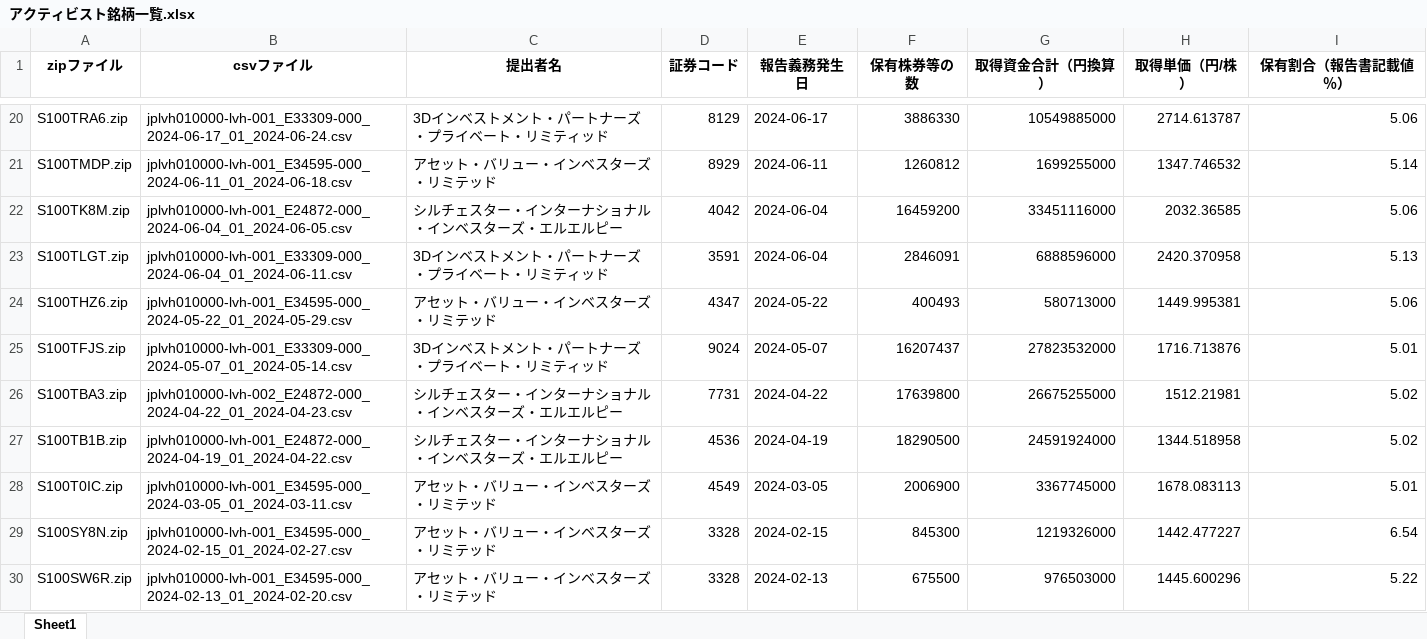
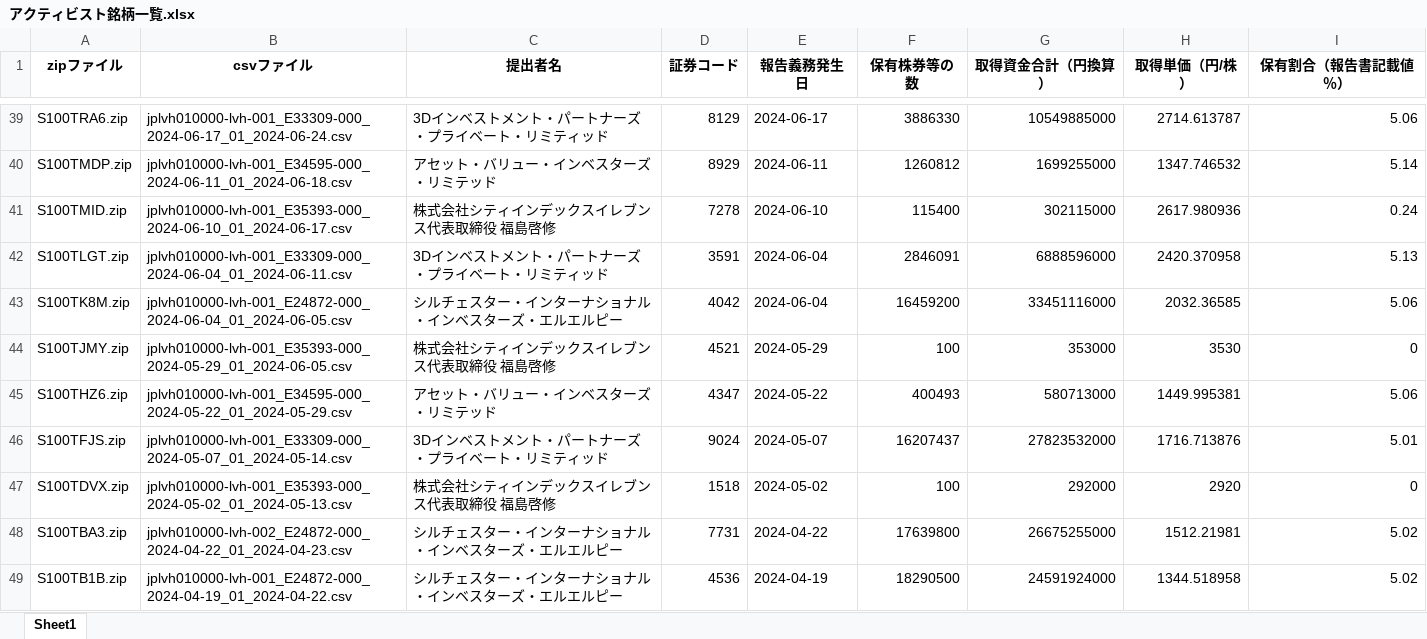
Before and after one commit to harubon1027-pixel/activist-results, an Excel workbook: docs/アクティビスト銘柄一覧.xlsx, sheet Sheet1, drawn as a sheet; only a part is shown, gaps mark what is left out; the shorter side is filled out with more unchanged rows; values as stored, in another font and other column widths than the file's, no borders; the diff covers the shown part only; the diff names each change by its address in the sheet, - before the commit and + after, or states it on an @@ line.

```diff
--- a/docs/アクティビスト銘柄一覧.xlsx (sheet Sheet1)
+++ b/docs/アクティビスト銘柄一覧.xlsx (sheet Sheet1)
+row 41: S100TMID.zip | jplvh010000-lvh-001_E35393-000_2024-06-10_01_2024-06-17.csv | 株式会社シティインデックスイレブンス代表取締役 福島啓修 | 7278 | 2024-06-10 | 115400 | 302115000 | 2617.980936 | 0.24
@@ row 23 moved to row 42: S100TLGT.zip @@
+row 44: S100TJMY.zip | jplvh010000-lvh-001_E35393-000_2024-05-29_01_2024-06-05.csv | 株式会社シティインデックスイレブンス代表取締役 福島啓修 | 4521 | 2024-05-29 | 100 | 353000 | 3530 | 0
+row 47: S100TDVX.zip | jplvh010000-lvh-001_E35393-000_2024-05-02_01_2024-05-13.csv | 株式会社シティインデックスイレブンス代表取締役 福島啓修 | 1518 | 2024-05-02 | 100 | 292000 | 2920 | 0
```
Also changed, not shown: 31 added rows and 1 moved row elsewhere in this sheet, docs/アクティビスト銘柄_資産判定.xlsx, docs/大量保有報告書_解析結果.xlsx.
